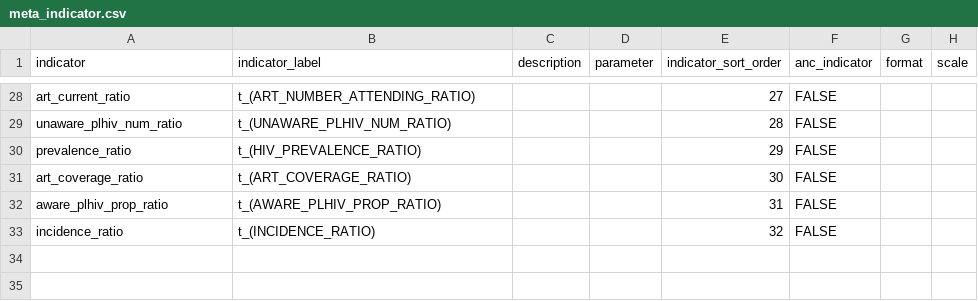
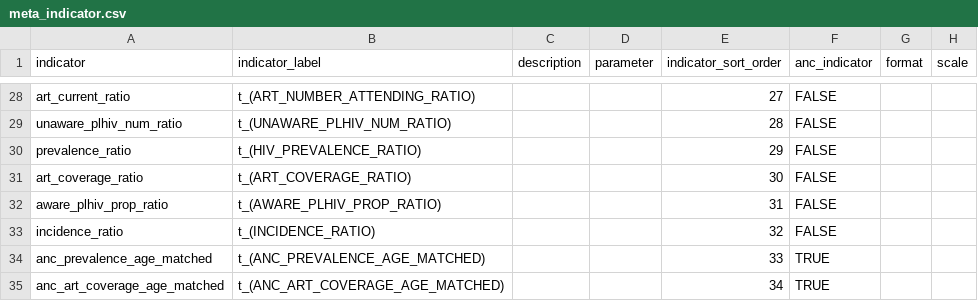
Before and after one commit to mrc-ide/naomi, a CSV file: inst/metadata/meta_indicator.csv, drawn as a sheet; only a part is shown, gaps mark what is left out; the diff names each change by its address in the sheet, - before the commit and + after, or states it on an @@ line.

Commit message:
Add missing metadata

```diff
--- a/inst/metadata/meta_indicator.csv
+++ b/inst/metadata/meta_indicator.csv
+row 34: anc_prevalence_age_matched | t_(ANC_PREVALENCE_AGE_MATCHED) |  |  | 33 | TRUE
+row 35: anc_art_coverage_age_matched | t_(ANC_ART_COVERAGE_AGE_MATCHED) |  |  | 34 | TRUE
```
